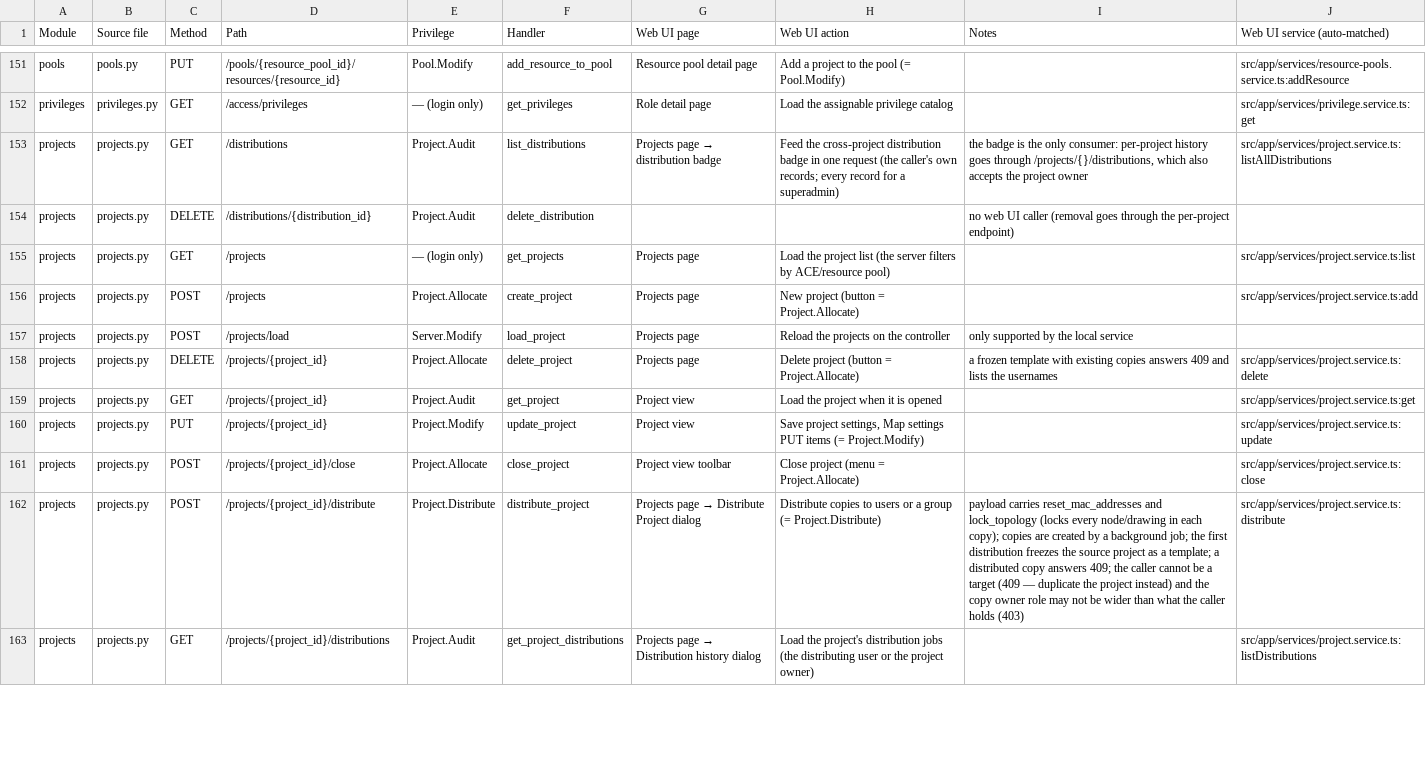
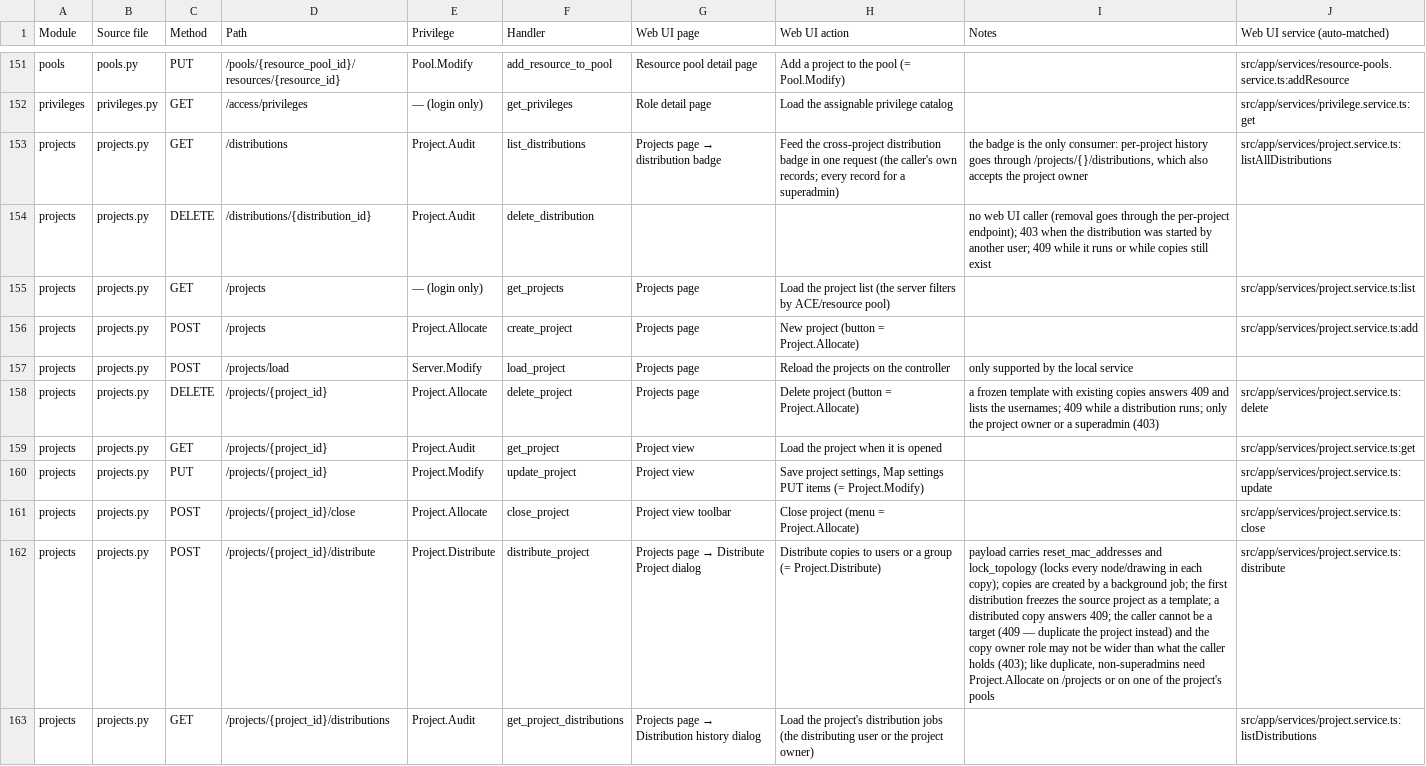
Before and after one commit to GNS3/gns3-web-ui, a CSV file: docs/features/rbac/api-privilege-map.csv, drawn as a sheet; only a part is shown, gaps mark what is left out; the diff covers the shown part only; the diff names each change by its address in the sheet, - before the commit and + after, or states it on an @@ line.

Commit message:
docs(rbac): record in-handler gates for share, distributions and frozen templates
The generator only reads route decorators, so checks enforced inside
handlers were missing from the map's Notes column. Verified against
gns3-server feat/distribution-overlay-clones and documented in ui_map.py:

- share: the granted role may not be wider than the sharer's own (403)
- distribute/duplicate: non-superadmins need Project.Allocate on
  /projects or one of the project's pools (handler-level check)
- distribution records: 403 for callers who are neither the
  distributing user nor the project owner
- delete/unfreeze/import-over-existing: owner or superadmin only (403)
- frozen distributed templates answer 409 on disk image, node file and
  project file writes (check_mutable)

```diff
--- a/docs/features/rbac/api-privilege-map.csv
+++ b/docs/features/rbac/api-privilege-map.csv
-I154 (Notes): …the per-project endpoint)
+I154 (Notes): …the per-project endpoint); 403 when the distribution was started by another user; 409 while it runs or while copies still exist
-I158 (Notes): …lists the usernames
+I158 (Notes): …lists the usernames; 409 while a distribution runs; only the project owner or a superadmin (403)
-I162 (Notes): …caller holds (403)
+I162 (Notes): …caller holds (403); like duplicate, non-superadmins need Project.Allocate on /projects or on one of the project's pools
```
Also changed, not shown: 14 edited cells elsewhere in this file, 2 other files.
